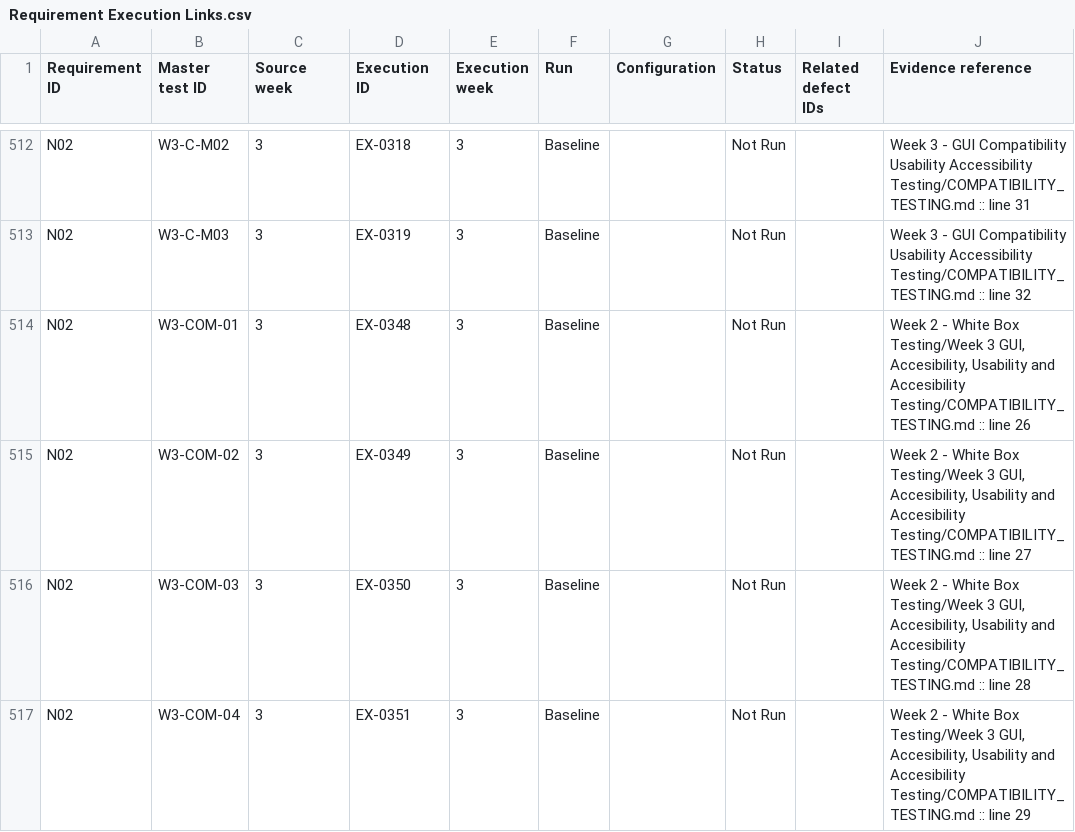
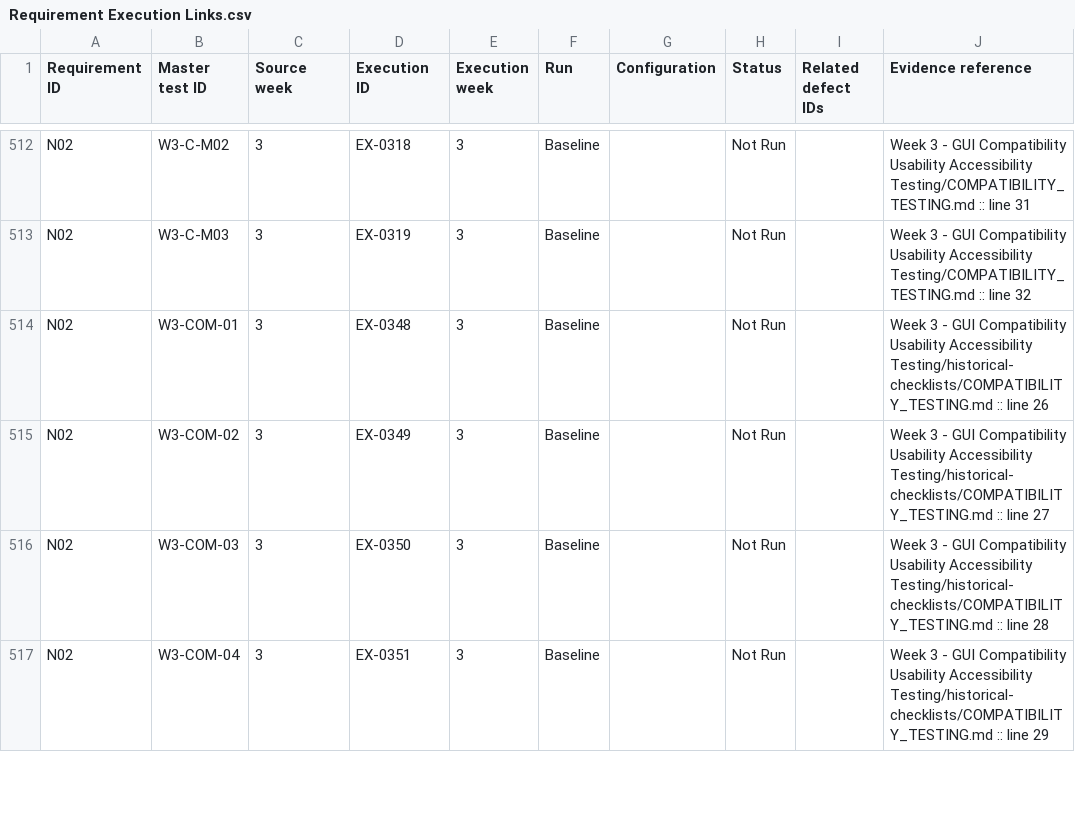
Before and after one commit to ammaraq1m/STQA-GroupProject-PyTodoPro, a CSV file: Week 7/Requirement Execution Links.csv, drawn as a sheet; only a part is shown, gaps mark what is left out; the diff covers the shown part only.

Commit message:
Verify supplementary Week 2 evidence and finalize team roster

```diff
--- a/Week 7/Requirement Execution Links.csv
+++ b/Week 7/Requirement Execution Links.csv
@@ -513,5 +513,5 @@ N02,W3-C-M02,3,EX-0318,3,Baseline,,Not Run,,Week 3 - GUI Compatibility Usability
 N02,W3-C-M03,3,EX-0319,3,Baseline,,Not Run,,Week 3 - GUI Compatibility Usability Accessibility Testing/COMPATIBILITY_TESTING.md :: line 32
-N02,W3-COM-01,3,EX-0348,3,Baseline,,Not Run,,"Week 2 - White Box Testing/Week 3 GUI, Accesibility, Usability and Accesibility Testing/COMPATIBILITY_TESTING.md :: line 26"
-N02,W3-COM-02,3,EX-0349,3,Baseline,,Not Run,,"Week 2 - White Box Testing/Week 3 GUI, Accesibility, Usability and Accesibility Testing/COMPATIBILITY_TESTING.md :: line 27"
-N02,W3-COM-03,3,EX-0350,3,Baseline,,Not Run,,"Week 2 - White Box Testing/Week 3 GUI, Accesibility, Usability and Accesibility Testing/COMPATIBILITY_TESTING.md :: line 28"
-N02,W3-COM-04,3,EX-0351,3,Baseline,,Not Run,,"Week 2 - White Box Testing/Week 3 GUI, Accesibility, Usability and Accesibility Testing/COMPATIBILITY_TESTING.md :: line 29"
+N02,W3-COM-01,3,EX-0348,3,Baseline,,Not Run,,"Week 3 - GUI Compatibility Usability Accessibility Testing/historical-checklists/COMPATIBILITY_TESTING.md :: line 26"
+N02,W3-COM-02,3,EX-0349,3,Baseline,,Not Run,,"Week 3 - GUI Compatibility Usability Accessibility Testing/historical-checklists/COMPATIBILITY_TESTING.md :: line 27"
+N02,W3-COM-03,3,EX-0350,3,Baseline,,Not Run,,"Week 3 - GUI Compatibility Usability Accessibility Testing/historical-checklists/COMPATIBILITY_TESTING.md :: line 28"
+N02,W3-COM-04,3,EX-0351,3,Baseline,,Not Run,,"Week 3 - GUI Compatibility Usability Accessibility Testing/historical-checklists/COMPATIBILITY_TESTING.md :: line 29"
```
Also changed, not shown: 31 edited cells elsewhere in this file, Week 7/Execution History.csv, Week 7/Master Test Cases.csv, 22 other files.
